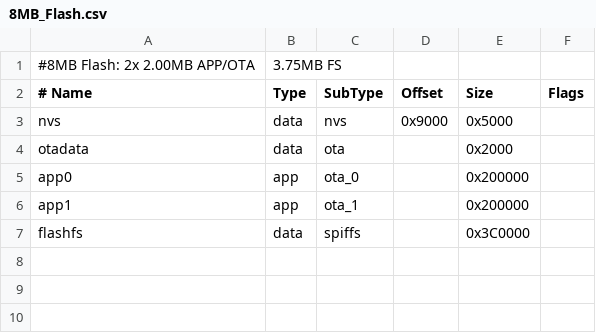
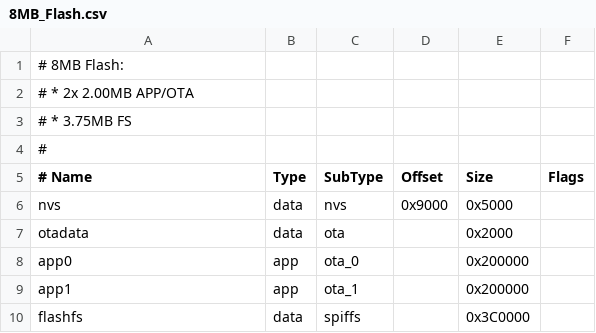
Before and after one commit to luc-github/ESP3D-TFT, a CSV file: hardware/common/partitions/8MB_Flash.csv, drawn as a sheet; removed rows and columns are numbered as before the commit, all else as after; the diff names each change by its address in the sheet, - before the commit and + after, or states it on an @@ line.

```diff
--- a/hardware/common/partitions/8MB_Flash.csv
+++ b/hardware/common/partitions/8MB_Flash.csv
-row 1: #8MB Flash: 2x 2.00MB APP/OTA | 3.75MB FS
+row 1: # 8MB Flash:
+row 2: # * 2x 2.00MB APP/OTA
+row 3: # * 3.75MB FS
+row 4: #
```
Also changed, not shown: hardware/common/partitions/16MB_Flash.csv, hardware/common/partitions/4MB_Flash.csv.
